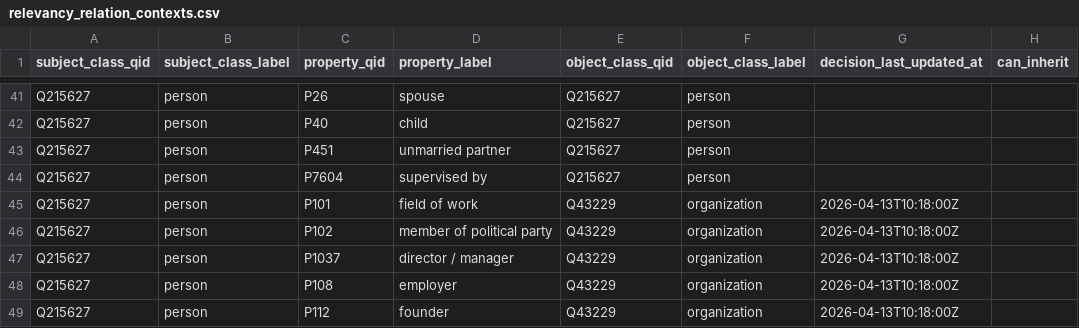
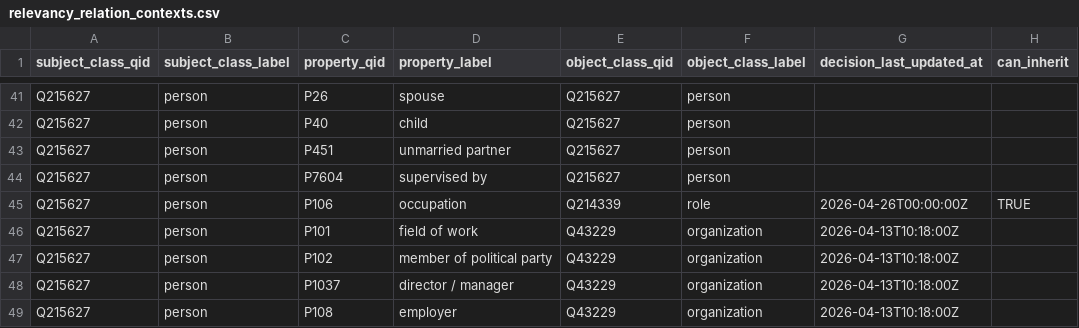
Before and after one commit to borgnetzwerk/speaker-mining, a CSV file: data/00_setup/relevancy_relation_contexts.csv, drawn as a sheet; only a part is shown, gaps mark what is left out; the shorter side is filled out with more unchanged rows; the diff names each change by its address in the sheet, - before the commit and + after, or states it on an @@ line.

```diff
--- a/data/00_setup/relevancy_relation_contexts.csv
+++ b/data/00_setup/relevancy_relation_contexts.csv
+row 45: Q215627 | person | P106 | occupation | Q214339 | role | 2026-04-26T00:00:00Z | TRUE
```
Also changed, not shown: 9 other files.
